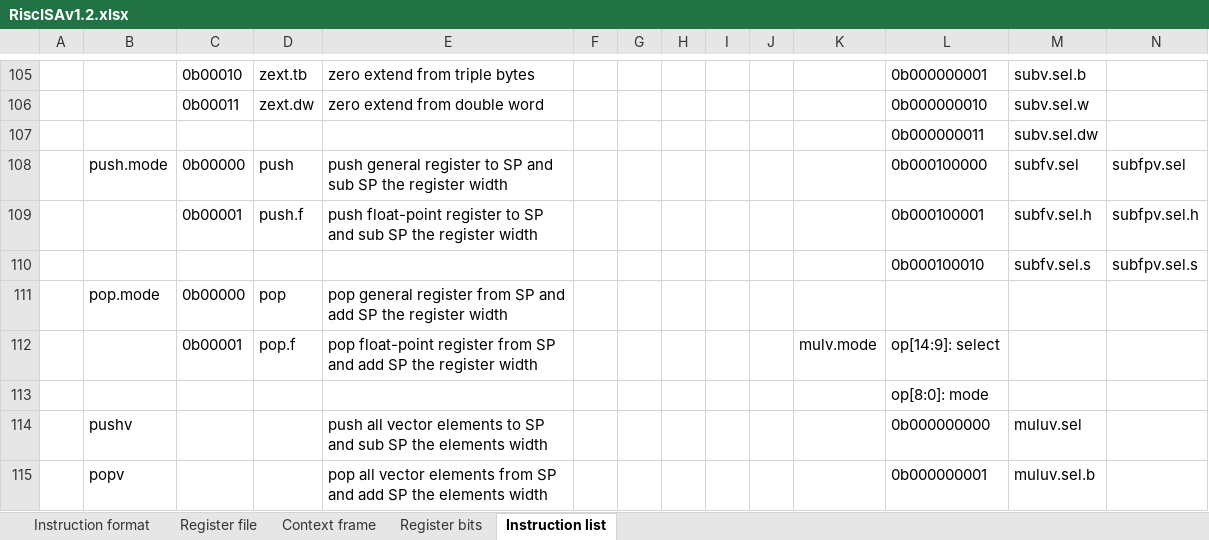
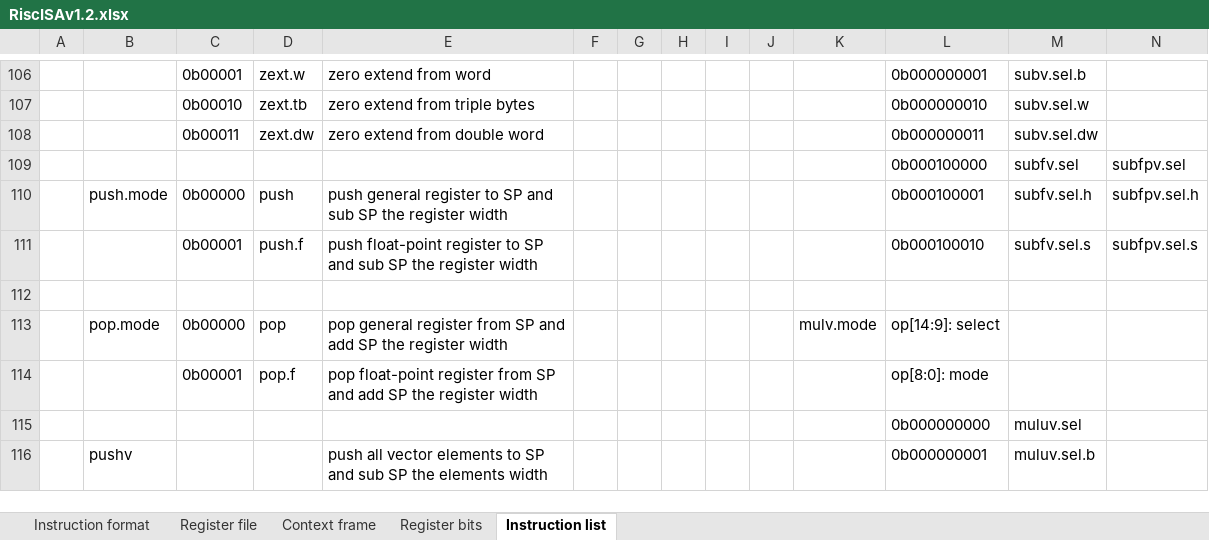
Before and after one commit to duanlin/loneRISC, an Excel workbook: RiscISAv1.2.xlsx, sheet Instruction list, drawn as a sheet; only a part is shown, gaps mark what is left out; values as stored, in another font and other column widths than the file's, no borders; removed rows and columns are numbered as before the commit, all else as after; rows hold the shown columns only; the diff covers the shown part only; the diff names each change by its address in the sheet, - before the commit and + after, or states it on an @@ line.

```diff
--- a/RiscISAv1.2.xlsx (sheet Instruction list)
+++ b/RiscISAv1.2.xlsx (sheet Instruction list)
-C106: 0b00010
+C106: 0b00001
-D106: zext.tb
+D106: zext.w
-E106: zero extend from triple bytes
+E106: zero extend from word
-C107: 0b00011
+C107: 0b00010
-D107: zext.dw
+D107: zext.tb
-E107: zero extend from double word
+E107: zero extend from triple bytes
-row 107:  |  |  |  |  |  |  |  |  |  |  | 0b000000011 | subv.sel.dw
+row 108:  |  | 0b00011 | zext.dw | zero extend from double word |  |  |  |  |  |  | 0b000000011 | subv.sel.dw
-B109: push.mode
+B109: (empty)
-C109: 0b00000
+C109: (empty)
-D109: push
+D109: (empty)
-E109: push general register to SP and sub SP the register width
+E109: (empty)
-B110: (empty)
+B110: push.mode
-C110: 0b00001
+C110: 0b00000
-D110: push.f
+D110: push
-E110: push float-point register to…
+E110: push general register to…
-C111: (empty)
+C111: 0b00001
-D111: (empty)
+D111: push.f
-E111: (empty)
+E111: push float-point register to SP and sub SP the register width
-row 112:  | pop.mode | 0b00000 | pop | pop general register from SP and add SP the register width
+row 112: (empty)
-B113: (empty)
+B113: pop.mode
-C113: 0b00001
+C113: 0b00000
-D113: pop.f
+D113: pop
-E113: pop float-point register from…
+E113: pop general register from…
-C114: (empty)
+C114: 0b00001
-D114: (empty)
+D114: pop.f
-E114: (empty)
+E114: pop float-point register from SP and add SP the register width
-B115: pushv
+B115: (empty)
-E115: push all vector elements to SP and sub SP the elements width
+E115: (empty)
-B116: popv
+B116: pushv
-E116: pop all vector elements from SP and add SP the…
+E116: push all vector elements to SP and sub SP the…
```
Also changed, not shown: 5 added rows, 4 removed rows, 130 edited cells and cell formats elsewhere in this sheet, sheet Register bits, sheet Context frame.
